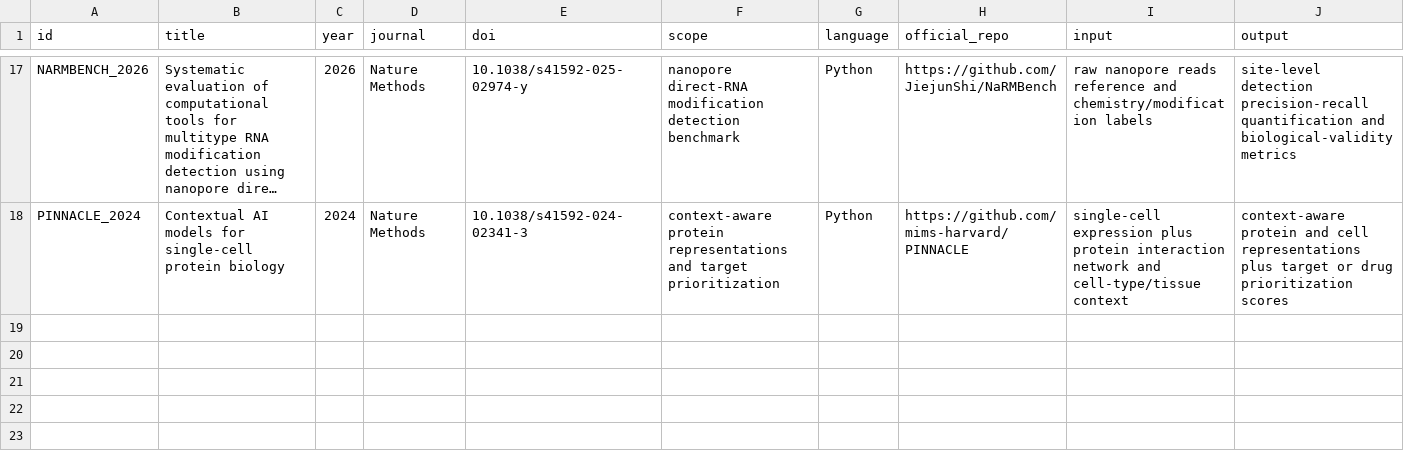
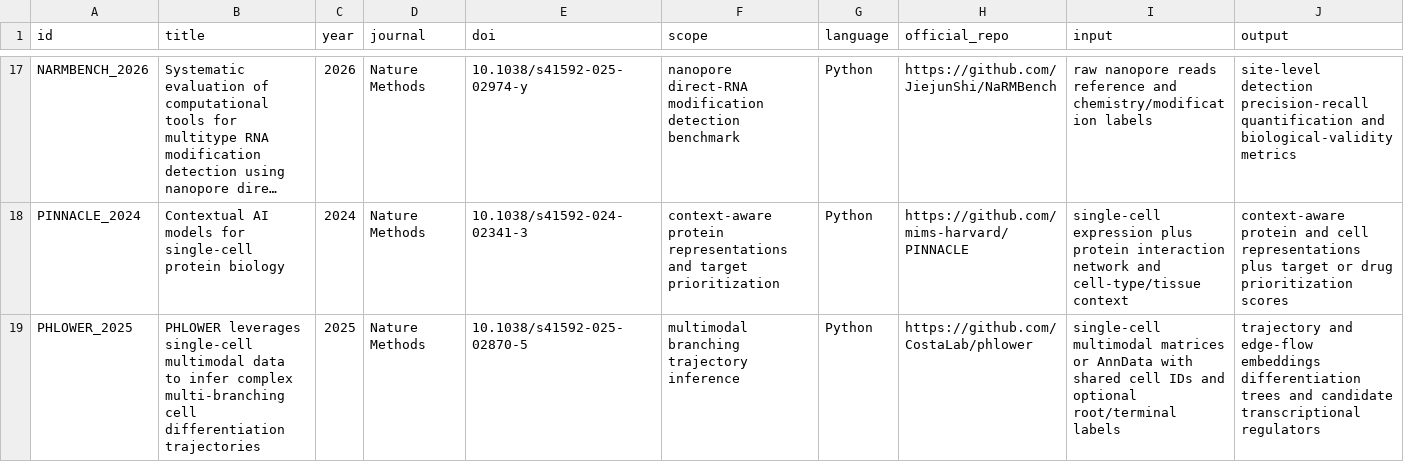
Before and after one commit to Threezs/nature-methods-bioinformatics-catalog, a CSV file: catalog.csv, drawn as a sheet; only a part is shown, gaps mark what is left out; long unchanged cells end in …; rows hold the shown columns only; the diff names each change by its address in the sheet, - before the commit and + after, or states it on an @@ line.

Commit message:
Add PHLOWER to method catalog

```diff
--- a/catalog.csv
+++ b/catalog.csv
+row 19: PHLOWER_2025 | PHLOWER leverages single-cell multimodal data to infer complex multi-branching cell differentiation trajectories | 2025 | Nature Methods | 10.1038/s41592-025-02870-5 | multimodal branching trajectory inference | Python | https://github.com/CostaLab/phlower | single-cell multimodal matrices or AnnData with shared cell IDs and optional root/terminal labels | trajectory and edge-flow embeddings differentiation trees and candidate transcriptional regulators
```
